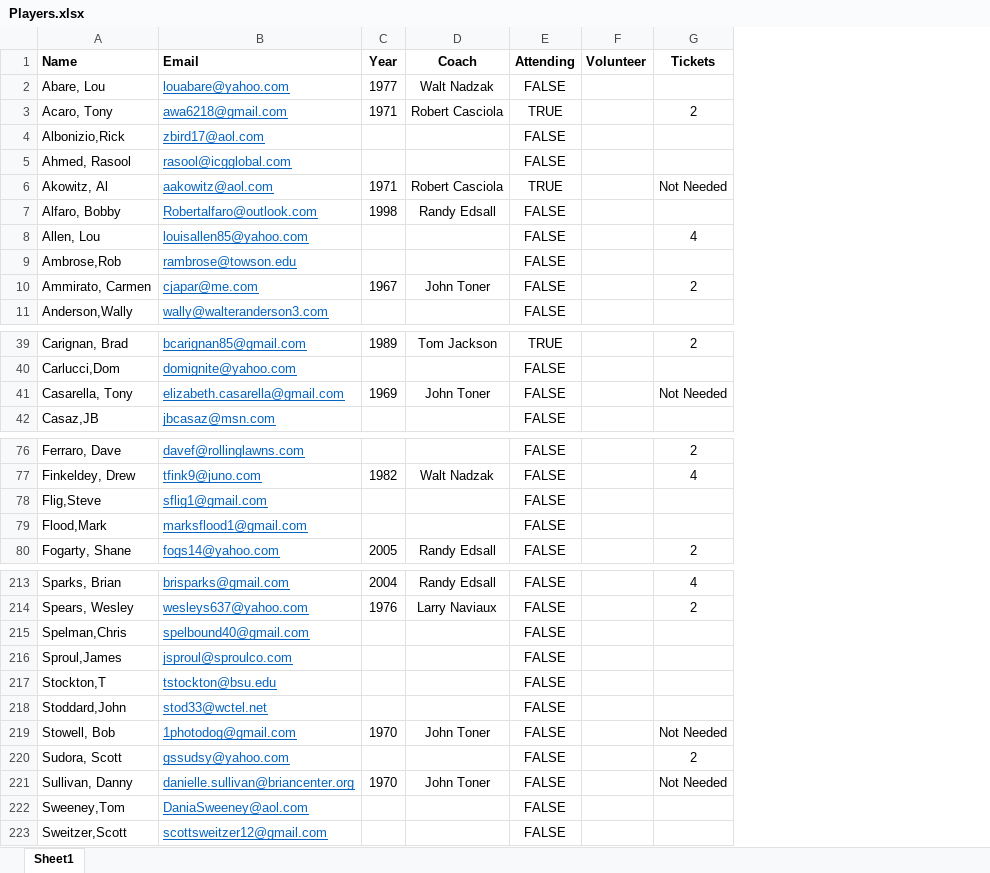
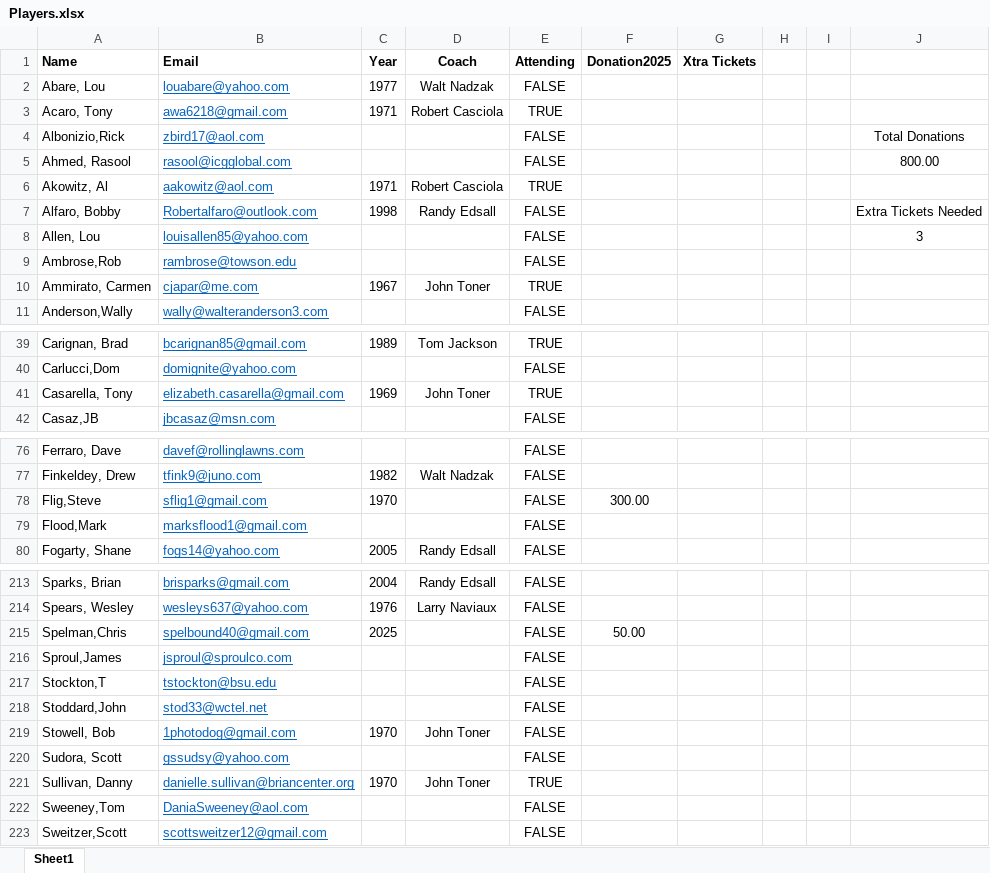
Before and after one commit to KennyPeterDemers/UConnBleedBlue, an Excel workbook: UConnBleedBlue/wwwroot/Data/Players.xlsx, sheet Sheet1, drawn as a sheet; only a part is shown, gaps mark what is left out; values as stored, in another font and other column widths than the file's, no borders; removed rows and columns are numbered as before the commit, all else as after; the diff covers the shown part only; the diff names each change by its address in the sheet, - before the commit and + after, or states it on an @@ line.

```diff
--- a/UConnBleedBlue/wwwroot/Data/Players.xlsx (sheet Sheet1)
+++ b/UConnBleedBlue/wwwroot/Data/Players.xlsx (sheet Sheet1)
-column F (Volunteer), empty
-column G (Tickets), rows 3-10: 2 |  |  | Not Needed |  | 4 |  | 2; rows 39-41: 2 |  | Not Needed; rows 76-80: 2 | 4 |  |  | 2; rows 213-221: 4 | 2 |  |  |  |  | Not Needed | 2 | Not Needed
+column F (Donation2025), row 78: 300.00; row 215: 50.00
+column G (Xtra Tickets), empty
+column H, empty
+column I, empty
+column J, rows 4-8: Total Donations | 800.00 |  | Extra Tickets Needed | 3
-E10 (Attending): FALSE
+E10 (Attending): TRUE
-E41 (Attending): FALSE
+E41 (Attending): TRUE
-C78 (Year): (empty)
+C78 (Year): 1970
-C215 (Year): (empty)
+C215 (Year): 2025
-E221 (Attending): FALSE
+E221 (Attending): TRUE
```
Also changed, not shown: 1 edited cell elsewhere in this sheet, UConnBleedBlue/wwwroot/Data/Costs.xlsx, UConnBleedBlue/wwwroot/Data/Football Alumni Donations.xlsx, 16 other files.
